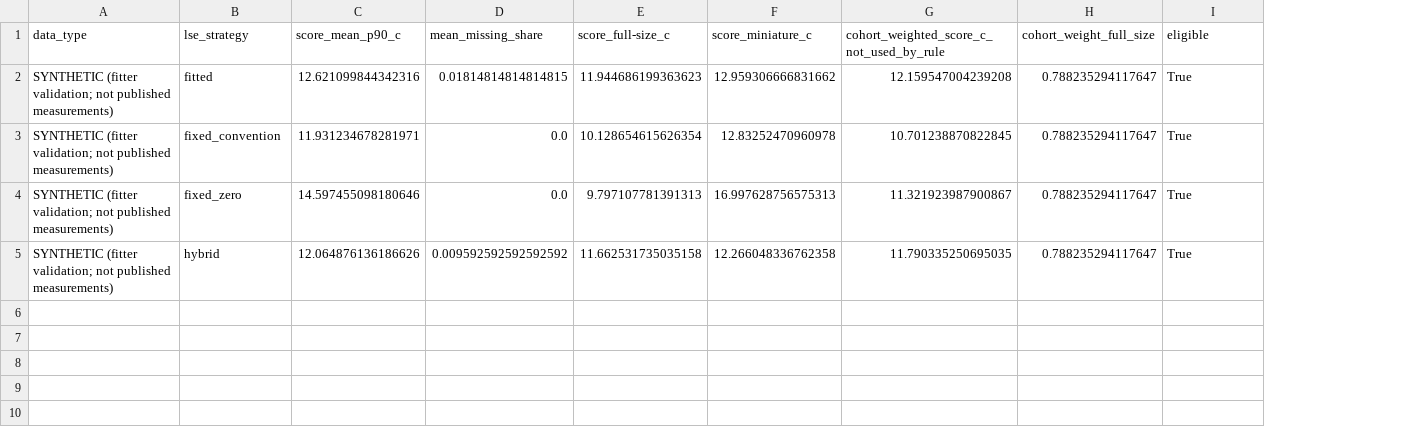
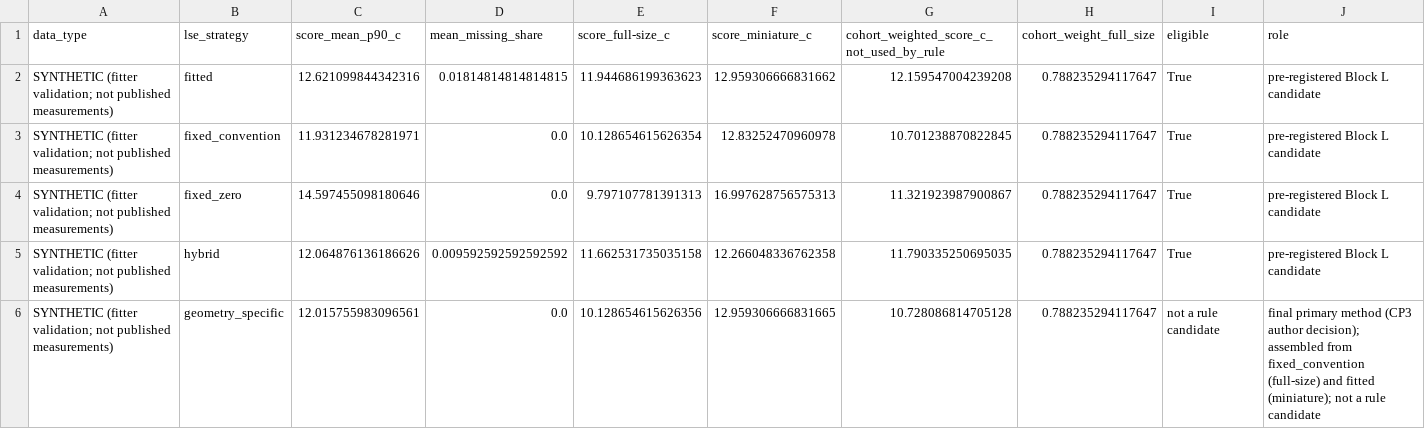
Before and after one commit to tjsingh143/NNL-Charpy-Test-Matrix-Study, a CSV file: outputs/wp3/synthetic_lse_strategy_comparison.csv, drawn as a sheet; the diff names each change by its address in the sheet, - before the commit and + after, or states it on an @@ line.

```diff
--- a/outputs/wp3/synthetic_lse_strategy_comparison.csv
+++ b/outputs/wp3/synthetic_lse_strategy_comparison.csv
+column J (role), rows 2-5: all pre-registered Block L candidate
+row 6: SYNTHETIC (fitter validation; not published measurements) | geometry_specific | 12.015755983096561 | 0.0 | 10.128654615626356 | 12.959306666831665 | 10.728086814705128 | 0.788235294117647 | not a rule candidate | final primary method (CP3 author decision); assembled from fixed_convention (full-size) and fitted (miniature); not a rule candidate
```
Also changed, not shown: outputs/wp3/dataset_value_comparison.csv, outputs/wp3/fit_flags.csv, 46 other files.
